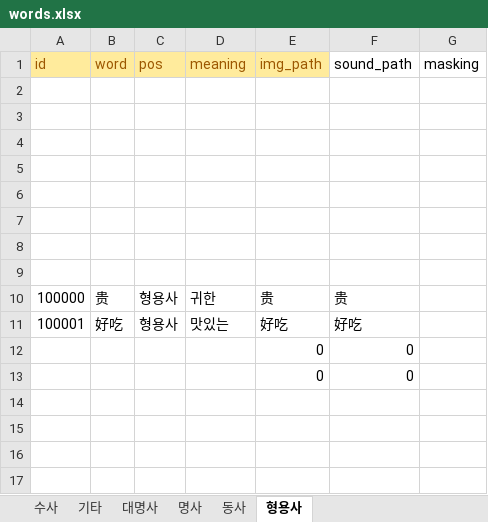
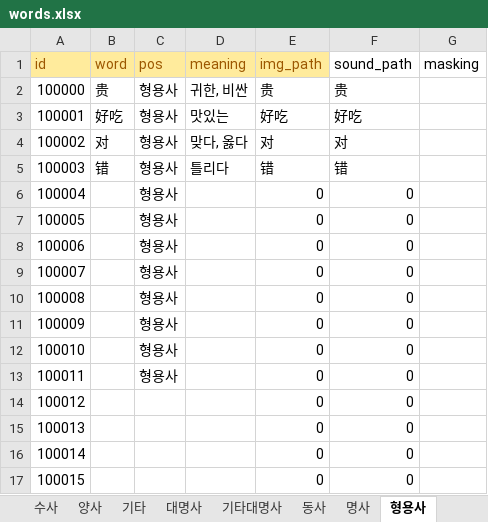
Before and after one commit to curryboy371/LVPD_Studio, an Excel workbook: resource/table/words.xlsx, sheet 형용사, drawn as a sheet; values as stored, in another font and other column widths than the file's, no borders; removed rows and columns are numbered as before the commit, all else as after; the diff names each change by its address in the sheet, - before the commit and + after, or states it on an @@ line.

```diff
--- a/resource/table/words.xlsx (sheet 형용사)
+++ b/resource/table/words.xlsx (sheet 형용사)
+sheet tab: 양사
+sheet tab: 기타대명사
@@ sheet tab order changed: 수사 | 양사 | 기타 | 대명사 | 기타대명사 | 동사 | 명사 | 형용사 @@
-row 2: (empty)
-row 3: (empty)
-row 4: (empty)
-row 5: (empty)
-row 6: (empty)
-row 7: (empty)
-row 8: (empty)
-row 9: (empty)
-D2 (meaning): 귀한
+D2 (meaning): 귀한, 비싼
+row 4: 100002 | 对 | 형용사 | 맞다, 옳다 | 对 | 对
+row 5: 100003 | 错 | 형용사 | 틀리다 | 错 | 错
+row 6: 100004 |  | 형용사 |  | 0 | 0
+row 7: 100005 |  | 형용사 |  | 0 | 0
+row 8: 100006 |  | 형용사 |  | 0 | 0
+row 9: 100007 |  | 형용사 |  | 0 | 0
+row 10: 100008 |  | 형용사 |  | 0 | 0
+row 11: 100009 |  | 형용사 |  | 0 | 0
+row 12: 100010 |  | 형용사 |  | 0 | 0
+row 13: 100011 |  | 형용사 |  | 0 | 0
-A14 (id): (empty)
+A14 (id): 100012
-A15 (id): (empty)
+A15 (id): 100013
+row 16: 100014 |  |  |  | 0 | 0
+row 17: 100015 |  |  |  | 0 | 0
```
Also changed, not shown: sheet 명사, sheet 동사, sheet 대명사, sheet 기타, other sheet tabs, formulas that keep their value, resource/table/base_sentences.xlsx, resource/table/sub_sentences.xlsx, 3 other files.
